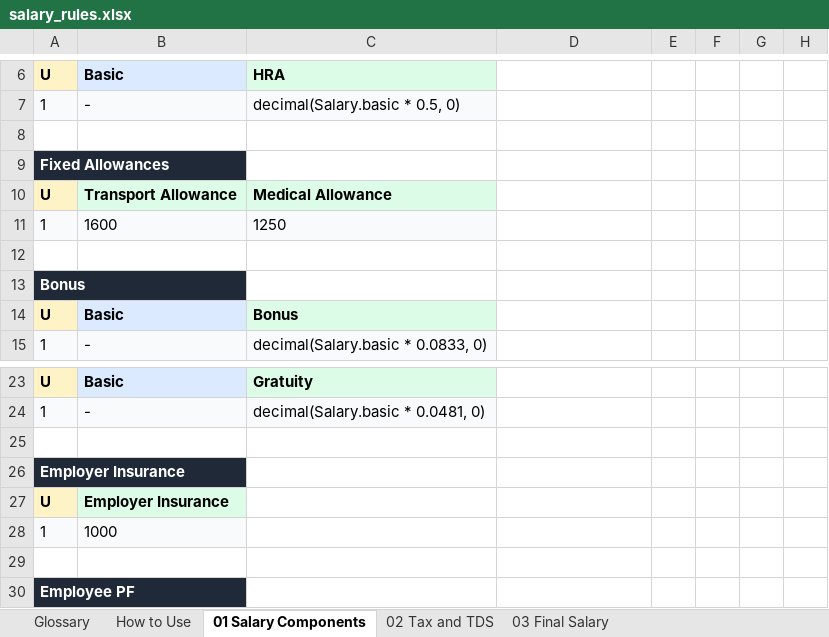
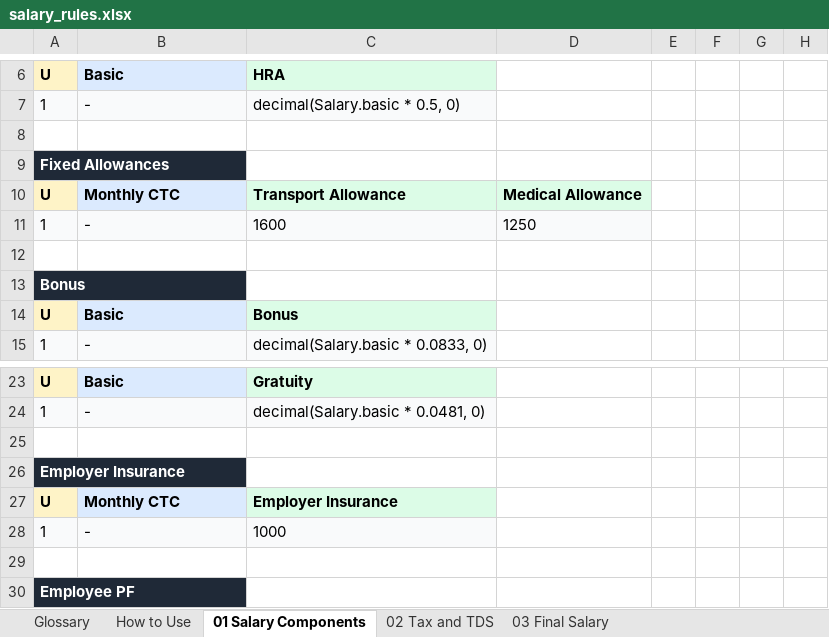
Before and after one commit to TechSarvagya/SalaryBreakupEngine, an Excel workbook: data/rules/salary_rules.xlsx, sheet 01 Salary Components, drawn as a sheet; only a part is shown, gaps mark what is left out; values as stored, in another font and other column widths than the file's, no borders; removed rows and columns are numbered as before the commit, all else as after; the diff names each change by its address in the sheet, - before the commit and + after, or states it on an @@ line.

```diff
--- a/data/rules/salary_rules.xlsx (sheet 01 Salary Components)
+++ b/data/rules/salary_rules.xlsx (sheet 01 Salary Components)
-B10: Transport Allowance
+B10: Monthly CTC
-C10: Medical Allowance
+C10: Transport Allowance
-D10: (empty)
+D10: Medical Allowance
-D10 fill: none
+D10 fill: #DCFCE7
-row 11: 1 | 1600 | 1250
+row 11: 1 | - | 1600 | 1250
-B27: Employer Insurance
+B27: Monthly CTC
-C27: (empty)
+C27: Employer Insurance
-C27 fill: none
+C27 fill: #DCFCE7
-B28: 1000
+B28: -
-C28: (empty)
+C28: 1000
-C28 fill: none
+C28 fill: #F9FAFB
```
Also changed, not shown: 9 other files.
